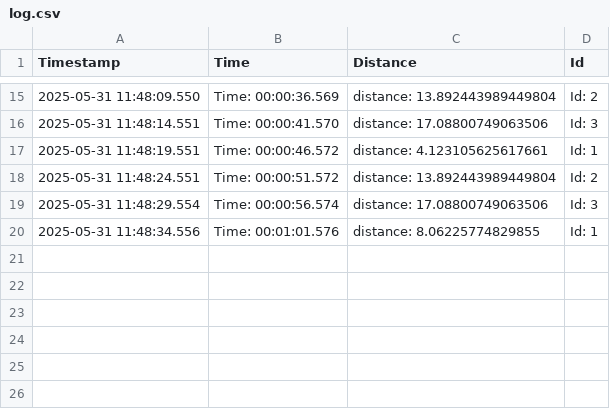
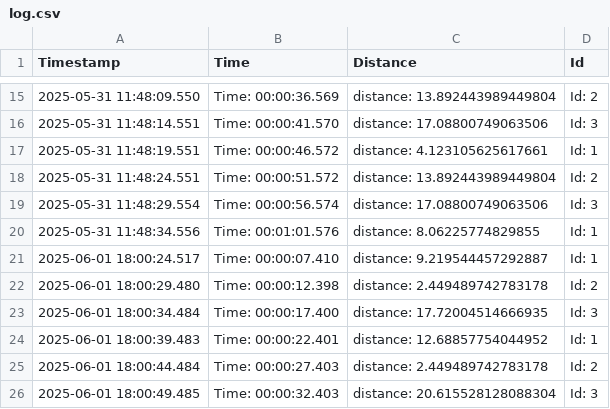
Before and after one commit to LiberPlayZ/Master-Slave-Serial-Simulation, a CSV file: SimulationMaster/logs/output/log.csv, drawn as a sheet; only a part is shown, gaps mark what is left out; the diff names each change by its address in the sheet, - before the commit and + after, or states it on an @@ line.

Commit message:
fix distance calculation to include z and improve send anchor id  formula .

```diff
--- a/SimulationMaster/logs/output/log.csv
+++ b/SimulationMaster/logs/output/log.csv
+row 21: 2025-06-01 18:00:24.517 | Time: 00:00:07.410 | distance: 9.219544457292887 | Id: 1
+row 22: 2025-06-01 18:00:29.480 | Time: 00:00:12.398 | distance: 2.449489742783178 | Id: 2
+row 23: 2025-06-01 18:00:34.484 | Time: 00:00:17.400 | distance: 17.72004514666935 | Id: 3
+row 24: 2025-06-01 18:00:39.483 | Time: 00:00:22.401 | distance: 12.68857754044952 | Id: 1
+row 25: 2025-06-01 18:00:44.484 | Time: 00:00:27.403 | distance: 2.449489742783178 | Id: 2
+row 26: 2025-06-01 18:00:49.485 | Time: 00:00:32.403 | distance: 20.615528128088304 | Id: 3
```
Also changed, not shown: 3 other files.
